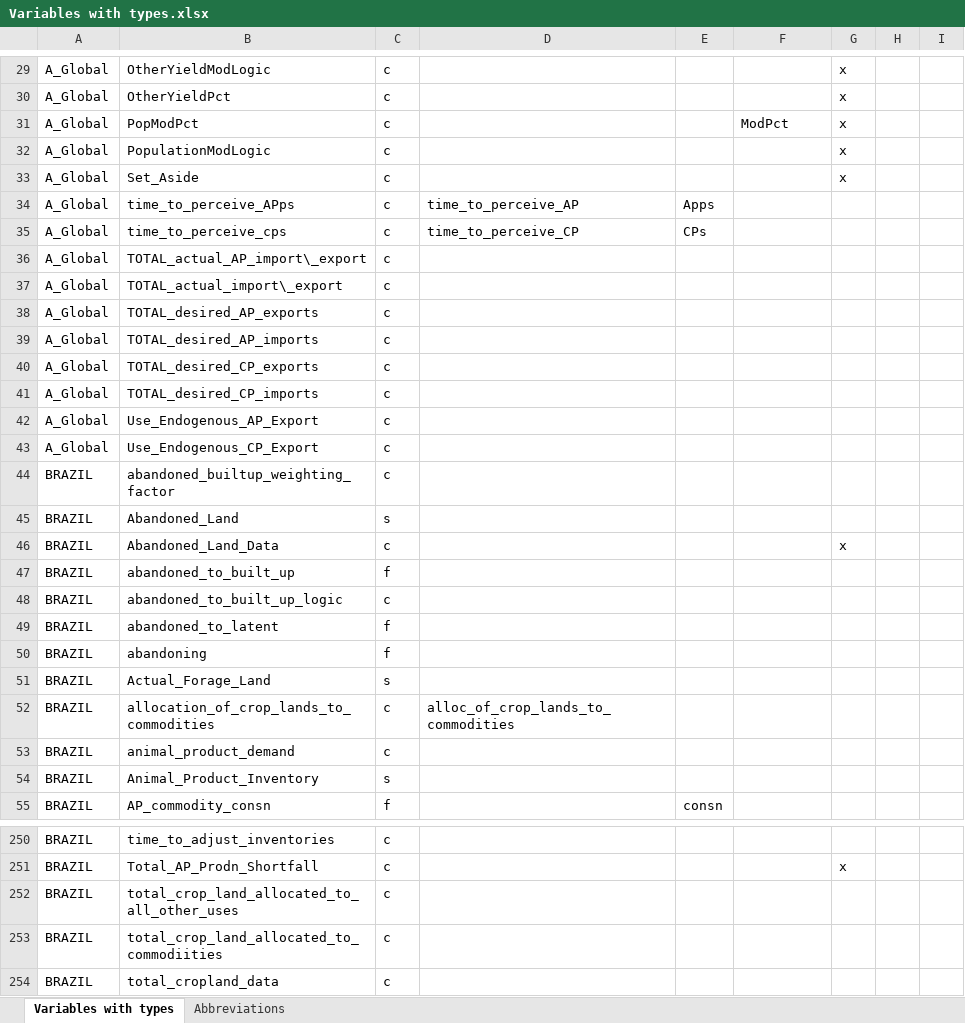
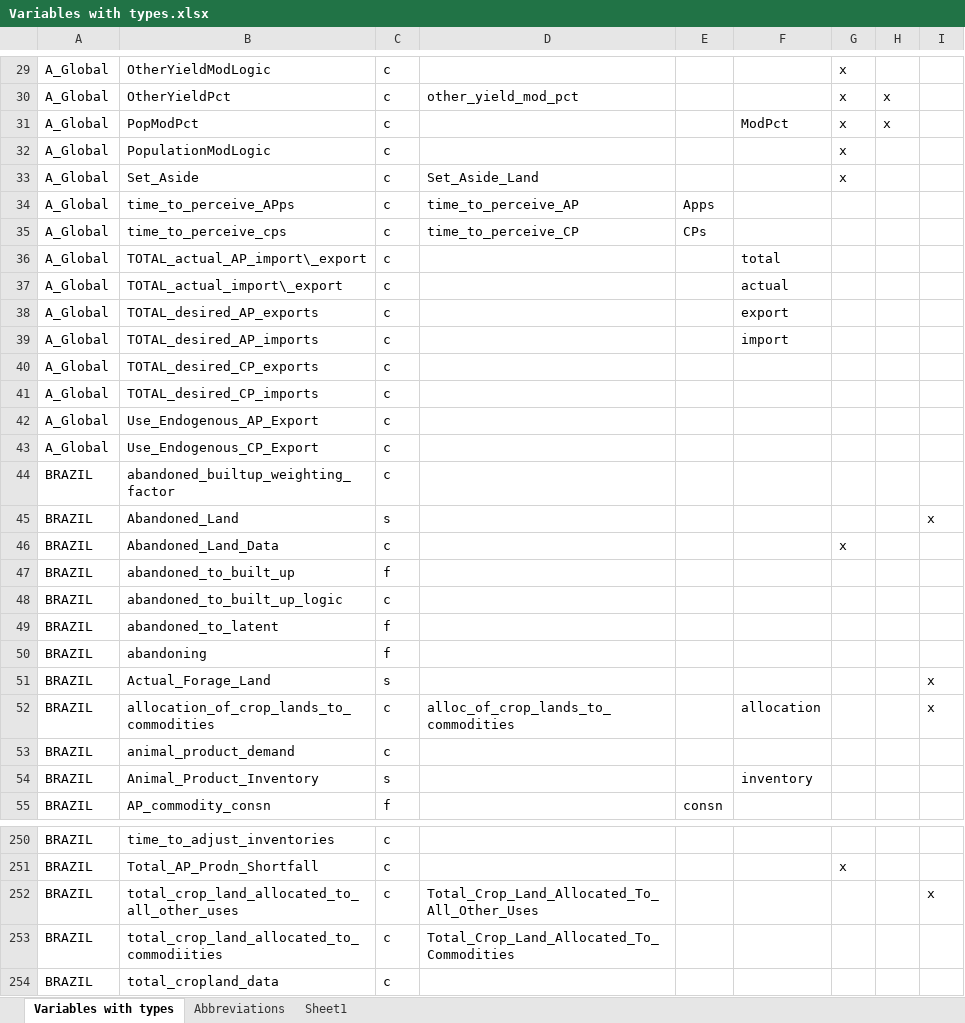
Before and after one commit to NREL/bioluc, an Excel workbook: testing/Variables with types.xlsx, sheet Variables with types, drawn as a sheet; only a part is shown, gaps mark what is left out; values as stored, in another font and other column widths than the file's, no borders; the diff covers the shown part only; the diff names each change by its address in the sheet, - before the commit and + after, or states it on an @@ line.

```diff
--- a/testing/Variables with types.xlsx (sheet Variables with types)
+++ b/testing/Variables with types.xlsx (sheet Variables with types)
+sheet tab: Sheet1
-D30: (empty)
+D30: other_yield_mod_pct
-H30:H31: (empty)
+H30:H31: x
-D33: (empty)
+D33: Set_Aside_Land
-F36: (empty)
+F36: total
-F37: (empty)
+F37: actual
-F38: (empty)
+F38: export
-F39: (empty)
+F39: import
-I45: (empty)
+I45: x
-I51:I52: (empty)
+I51:I52: x
-F52: (empty)
+F52: allocation
-F54: (empty)
+F54: inventory
-D252: (empty)
+D252: Total_Crop_Land_Allocated_To_All_Other_Uses
-I252: (empty)
+I252: x
-D253: (empty)
+D253: Total_Crop_Land_Allocated_To_Commodities
```
Also changed, not shown: 31 edited cells elsewhere in this sheet, sheet Abbreviations.
